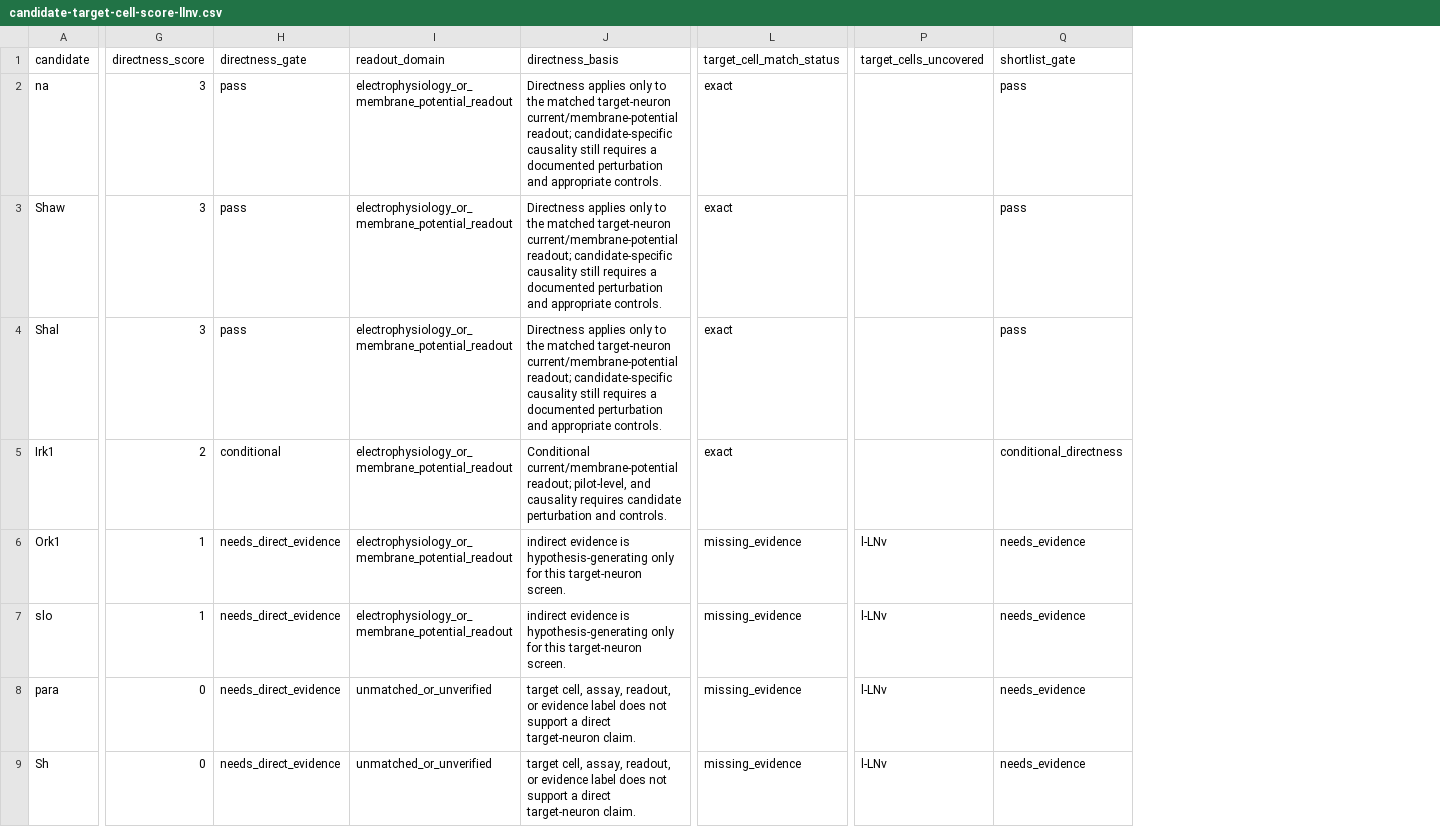
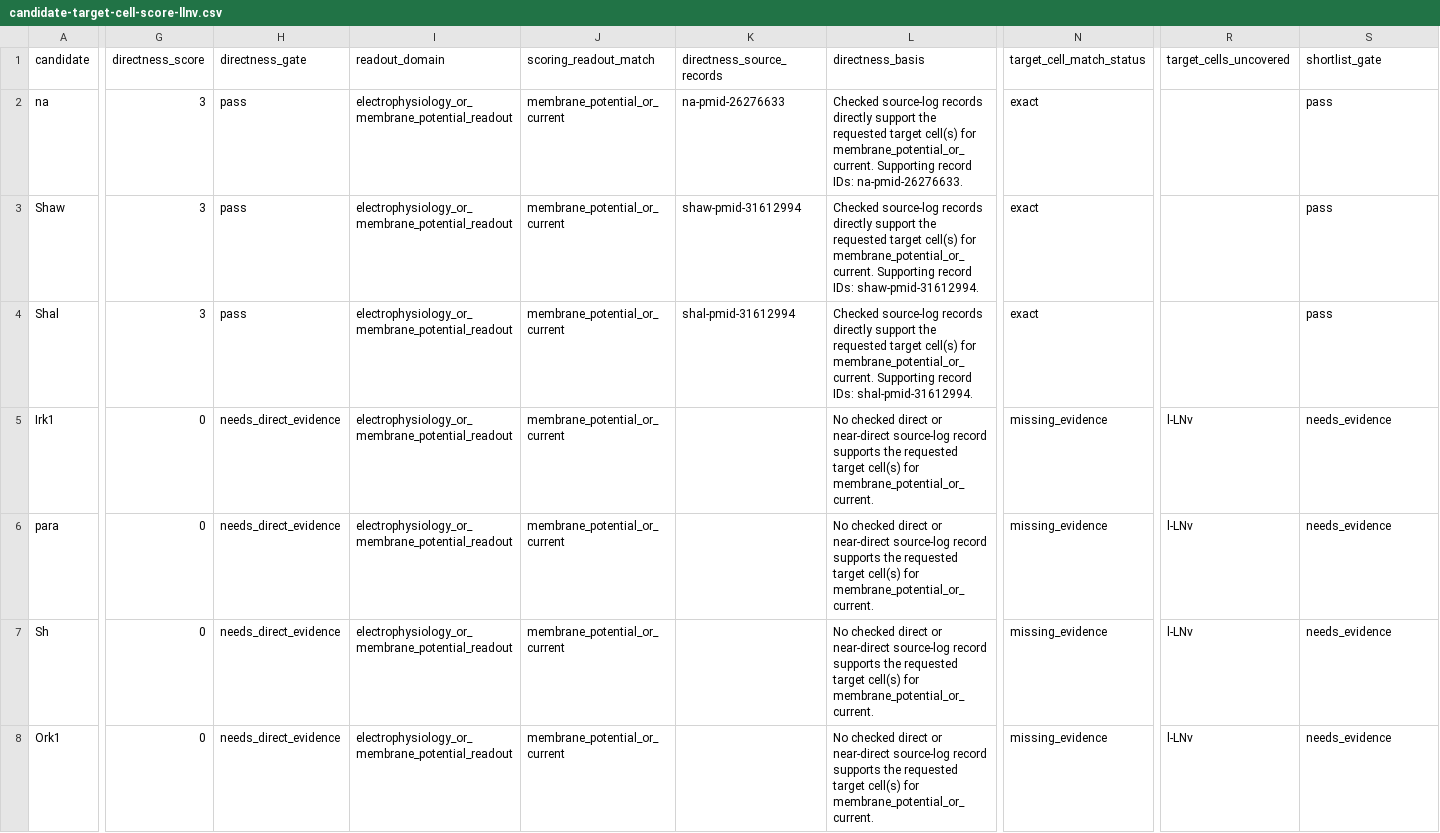
Before and after one commit to Laughter-hhh/drosophila-circadian-research, a CSV file: validation/public-data/candidate-target-cell-score-llnv.csv, drawn as a sheet; only a part is shown, gaps mark what is left out; removed rows and columns are numbered as before the commit, all else as after; rows hold the shown columns only; the diff covers the shown part only; the diff names each change by its address in the sheet, - before the commit and + after, or states it on an @@ line.

```diff
--- a/validation/public-data/candidate-target-cell-score-llnv.csv
+++ b/validation/public-data/candidate-target-cell-score-llnv.csv
+column J (scoring_readout_match), rows 2-7: all membrane_potential_or_current
+column K (directness_source_records), rows 2-4: na-pmid-26276633 | shaw-pmid-31612994 | shal-pmid-31612994
-L2 (directness_basis): Directness applies only to the matched target-neuron current/membrane-potential readout; candidate-specific causality still requires a documented perturbation and appropriate controls.
+L2 (directness_basis): Checked source-log records directly support the requested target cell(s) for membrane_potential_or_current. Supporting record IDs: na-pmid-26276633.
-L3 (directness_basis): Directness applies only to the matched target-neuron current/membrane-potential readout; candidate-specific causality still requires a documented perturbation and appropriate controls.
+L3 (directness_basis): Checked source-log records directly support the requested target cell(s) for membrane_potential_or_current. Supporting record IDs: shaw-pmid-31612994.
-L4 (directness_basis): Directness applies only to the matched target-neuron current/membrane-potential readout; candidate-specific causality still requires a documented perturbation and appropriate controls.
+L4 (directness_basis): Checked source-log records directly support the requested target cell(s) for membrane_potential_or_current. Supporting record IDs: shal-pmid-31612994.
-G5 (directness_score): 2
+G5 (directness_score): 0
-H5 (directness_gate): conditional
+H5 (directness_gate): needs_direct_evidence
-L5 (directness_basis): Conditional current/membrane-potential readout; pilot-level, and causality requires candidate perturbation and controls.
+L5 (directness_basis): No checked direct or near-direct source-log record supports the requested target cell(s) for membrane_potential_or_current.
-N5 (target_cell_match_status): exact
+N5 (target_cell_match_status): missing_evidence
-R5 (target_cells_uncovered): (empty)
+R5 (target_cells_uncovered): l-LNv
-S5 (shortlist_gate): conditional_directness
+S5 (shortlist_gate): needs_evidence
-row 6: Ork1 | 1 | needs_direct_evidence | electrophysiology_or_membrane_potential_readout | indirect evidence is hypothesis-generating only for this target-neuron screen. | missing_evidence | l-LNv | needs_evidence
-row 7: slo | 1 | needs_direct_evidence | electrophysiology_or_membrane_potential_readout | indirect evidence is hypothesis-generating only for this target-neuron screen. | missing_evidence | l-LNv | needs_evidence
-I6:I7 (readout_domain): unmatched_or_unverified
+I6:I7 (readout_domain): electrophysiology_or_membrane_potential_readout
-L6:L7 (directness_basis): target cell, assay, readout, or evidence label does not support a direct target-neuron claim.
+L6:L7 (directness_basis): No checked direct or near-direct source-log record supports the requested target cell(s) for membrane_potential_or_current.
+row 8: Ork1 | 0 | needs_direct_evidence | electrophysiology_or_membrane_potential_readout | membrane_potential_or_current |  | No checked direct or near-direct source-log record supports the requested target cell(s) for membrane_potential_or_current. | missing_evidence | l-LNv | needs_evidence
```
Also changed, not shown: 1 added row and 22 edited cells elsewhere in this file, validation/public-data/candidate-evidence-real.csv, validation/public-data/candidate-evidence-search-log.csv, 24 other files.
